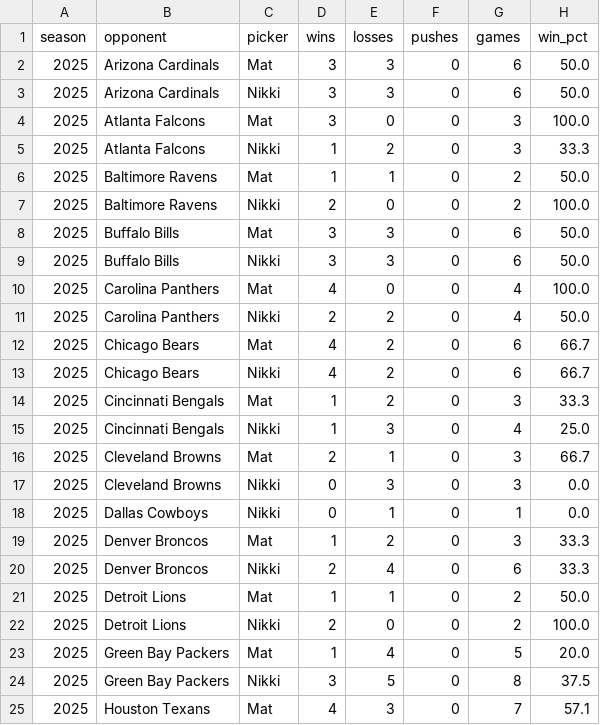
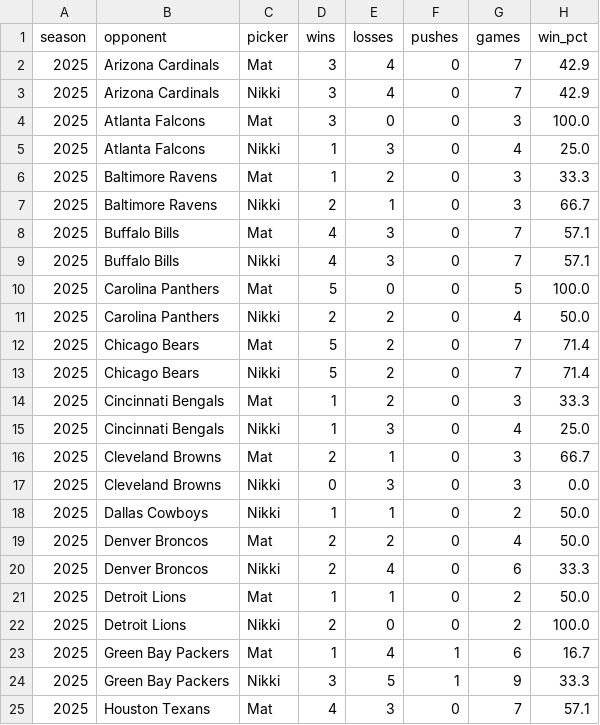
Before and after one commit to Clownworldenjoyer76/nikki_and_mat_bets, a CSV file: docs/data/metrics/team_fade_ats_by_picker.csv, drawn as a sheet; only a part is shown; the diff covers the shown part only.

```diff
--- a/docs/data/metrics/team_fade_ats_by_picker.csv
+++ b/docs/data/metrics/team_fade_ats_by_picker.csv
@@ -1,14 +1,14 @@
 season,opponent,picker,wins,losses,pushes,games,win_pct
-2025,Arizona Cardinals,Mat,3,3,0,6,50.0
-2025,Arizona Cardinals,Nikki,3,3,0,6,50.0
+2025,Arizona Cardinals,Mat,3,4,0,7,42.9
+2025,Arizona Cardinals,Nikki,3,4,0,7,42.9
 2025,Atlanta Falcons,Mat,3,0,0,3,100.0
-2025,Atlanta Falcons,Nikki,1,2,0,3,33.3
-2025,Baltimore Ravens,Mat,1,1,0,2,50.0
-2025,Baltimore Ravens,Nikki,2,0,0,2,100.0
-2025,Buffalo Bills,Mat,3,3,0,6,50.0
-2025,Buffalo Bills,Nikki,3,3,0,6,50.0
-2025,Carolina Panthers,Mat,4,0,0,4,100.0
+2025,Atlanta Falcons,Nikki,1,3,0,4,25.0
+2025,Baltimore Ravens,Mat,1,2,0,3,33.3
+2025,Baltimore Ravens,Nikki,2,1,0,3,66.7
+2025,Buffalo Bills,Mat,4,3,0,7,57.1
+2025,Buffalo Bills,Nikki,4,3,0,7,57.1
+2025,Carolina Panthers,Mat,5,0,0,5,100.0
 2025,Carolina Panthers,Nikki,2,2,0,4,50.0
-2025,Chicago Bears,Mat,4,2,0,6,66.7
-2025,Chicago Bears,Nikki,4,2,0,6,66.7
+2025,Chicago Bears,Mat,5,2,0,7,71.4
+2025,Chicago Bears,Nikki,5,2,0,7,71.4
 2025,Cincinnati Bengals,Mat,1,2,0,3,33.3
@@ -17,4 +17,4 @@ season,opponent,picker,wins,losses,pushes,games,win_pct
 2025,Cleveland Browns,Nikki,0,3,0,3,0.0
-2025,Dallas Cowboys,Nikki,0,1,0,1,0.0
-2025,Denver Broncos,Mat,1,2,0,3,33.3
+2025,Dallas Cowboys,Nikki,1,1,0,2,50.0
+2025,Denver Broncos,Mat,2,2,0,4,50.0
 2025,Denver Broncos,Nikki,2,4,0,6,33.3
@@ -22,4 +22,4 @@ season,opponent,picker,wins,losses,pushes,games,win_pct
 2025,Detroit Lions,Nikki,2,0,0,2,100.0
-2025,Green Bay Packers,Mat,1,4,0,5,20.0
-2025,Green Bay Packers,Nikki,3,5,0,8,37.5
+2025,Green Bay Packers,Mat,1,4,1,6,16.7
+2025,Green Bay Packers,Nikki,3,5,1,9,33.3
 2025,Houston Texans,Mat,4,3,0,7,57.1
```
Also changed, not shown: 47 edited cells elsewhere in this file, docs/data/metrics/2025_metrics.csv, docs/data/metrics/team_ats_by_picker.csv, 3 other files.
